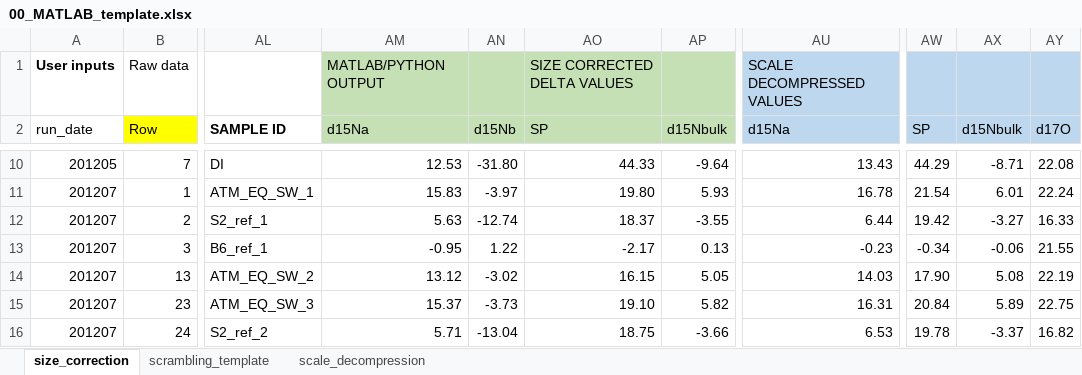
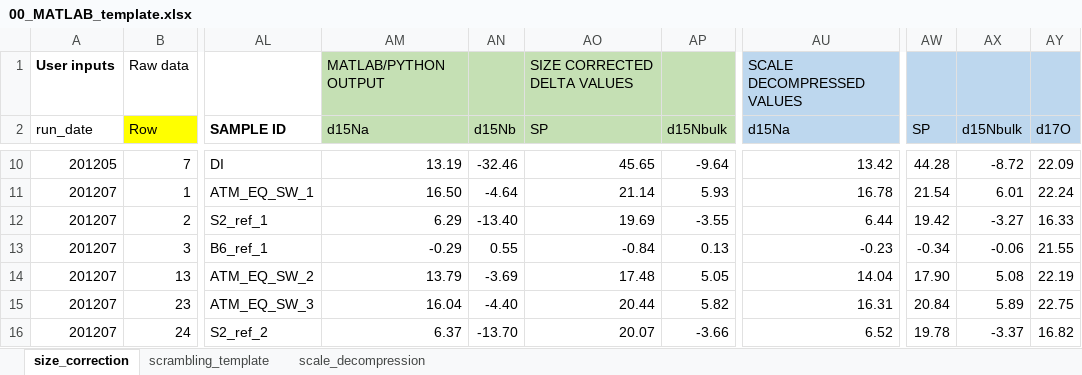
Before and after one commit to ckelly314/m-isotopomer, an Excel workbook: m-isotopomer/00_MATLAB_template.xlsx, sheet size_correction, drawn as a sheet; only a part is shown, gaps mark what is left out; values as stored, in another font and other column widths than the file's, no borders; the diff covers the shown part only; the diff names each change by its address in the sheet, - before the commit and + after, or states it on an @@ line.

```diff
--- a/m-isotopomer/00_MATLAB_template.xlsx (sheet size_correction)
+++ b/m-isotopomer/00_MATLAB_template.xlsx (sheet size_correction)
-AM10 (d15Na): 12.53
+AM10 (d15Na): 13.19
-AN10 (d15Nb): -31.80
+AN10 (d15Nb): -32.46
-AO10 (SP): 44.33
+AO10 (SP): 45.65
-AU10 (d15Na): 13.43
+AU10 (d15Na): 13.42
-AW10 (SP): 44.29
+AW10 (SP): 44.28
-AX10 (d15Nbulk): -8.71
+AX10 (d15Nbulk): -8.72
-AY10 (d17O): 22.08
+AY10 (d17O): 22.09
-AM11 (d15Na): 15.83
+AM11 (d15Na): 16.50
-AN11 (d15Nb): -3.97
+AN11 (d15Nb): -4.64
-AO11 (SP): 19.80
+AO11 (SP): 21.14
-AM12 (d15Na): 5.63
+AM12 (d15Na): 6.29
-AN12 (d15Nb): -12.74
+AN12 (d15Nb): -13.40
-AO12 (SP): 18.37
+AO12 (SP): 19.69
-AM13 (d15Na): -0.95
+AM13 (d15Na): -0.29
-AN13 (d15Nb): 1.22
+AN13 (d15Nb): 0.55
-AO13 (SP): -2.17
+AO13 (SP): -0.84
-AM14 (d15Na): 13.12
+AM14 (d15Na): 13.79
-AN14 (d15Nb): -3.02
+AN14 (d15Nb): -3.69
-AO14 (SP): 16.15
+AO14 (SP): 17.48
-AU14 (d15Na): 14.03
+AU14 (d15Na): 14.04
-AM15 (d15Na): 15.37
+AM15 (d15Na): 16.04
-AN15 (d15Nb): -3.73
+AN15 (d15Nb): -4.40
-AO15 (SP): 19.10
+AO15 (SP): 20.44
-AM16 (d15Na): 5.71
+AM16 (d15Na): 6.37
-AN16 (d15Nb): -13.04
+AN16 (d15Nb): -13.70
-AO16 (SP): 18.75
+AO16 (SP): 20.07
-AU16 (d15Na): 6.53
+AU16 (d15Na): 6.52
```
Also changed, not shown: 35 edited cells elsewhere in this sheet, sheet scale_decompression, sheet scrambling_template, charts or pictures, 3 other files.
